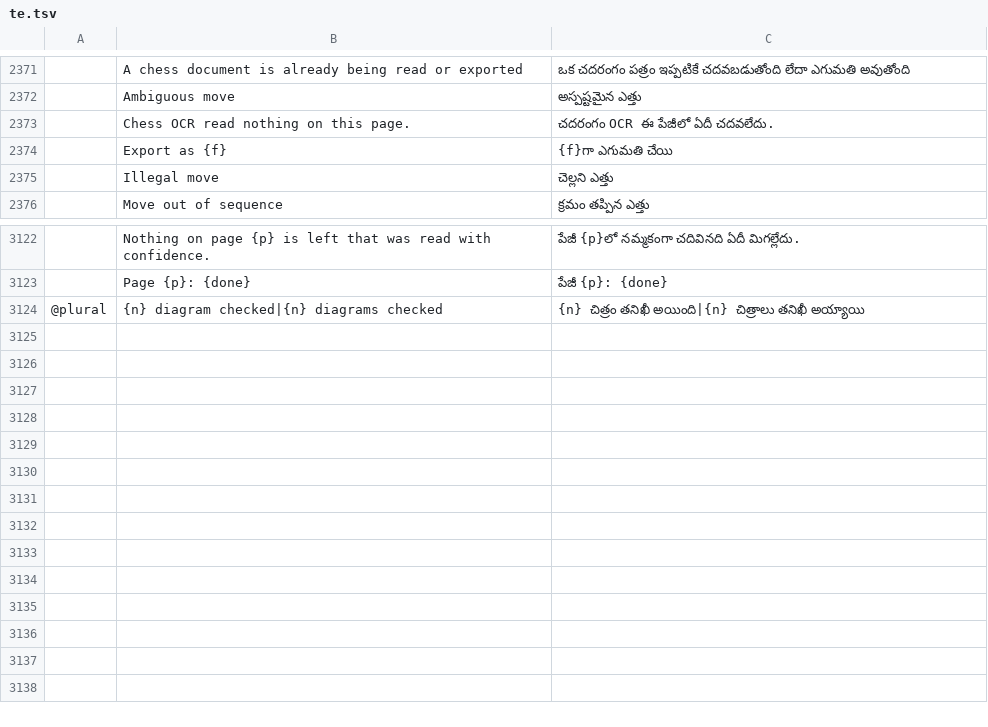
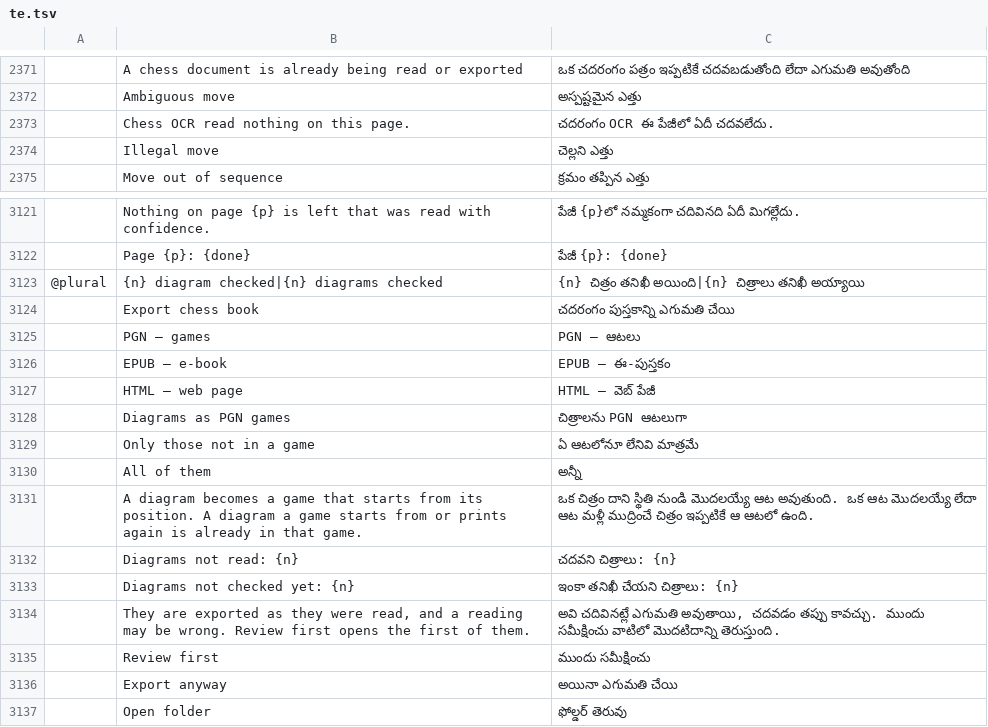
Before and after one commit to DarcioAlberico/pdfcraft-xadrez, a TSV file: crates/ui-egui/src/i18n/te.tsv, drawn as a sheet; only a part is shown, gaps mark what is left out; removed rows and columns are numbered as before the commit, all else as after; the diff names each change by its address in the sheet, - before the commit and + after, or states it on an @@ line.

```diff
--- a/crates/ui-egui/src/i18n/te.tsv
+++ b/crates/ui-egui/src/i18n/te.tsv
-row 2374:  | Export as {f} | {f}గా ఎగుమతి చేయి
+row 3124:  | Export chess book | చదరంగం పుస్తకాన్ని ఎగుమతి చేయి
+row 3125:  | PGN — games | PGN — ఆటలు
+row 3126:  | EPUB — e-book | EPUB — ఈ-పుస్తకం
+row 3127:  | HTML — web page | HTML — వెబ్ పేజీ
+row 3128:  | Diagrams as PGN games | చిత్రాలను PGN ఆటలుగా
+row 3129:  | Only those not in a game | ఏ ఆటలోనూ లేనివి మాత్రమే
+row 3130:  | All of them | అన్నీ
+row 3131:  | A diagram becomes a game that starts from its position. A diagram a game starts from or prints again is already in that game. | ఒక చిత్రం దాని స్థితి నుండి మొదలయ్యే ఆట అవుతుంది. ఒక ఆట మొదలయ్యే లేదా ఆట మళ్లీ ముద్రించే చిత్రం ఇప్పటికే ఆ ఆటలో ఉంది.
+row 3132:  | Diagrams not read: {n} | చదవని చిత్రాలు: {n}
+row 3133:  | Diagrams not checked yet: {n} | ఇంకా తనిఖీ చేయని చిత్రాలు: {n}
+row 3134:  | They are exported as they were read, and a reading may be wrong. Review first opens the first of them. | అవి చదివినట్లే ఎగుమతి అవుతాయి, చదవడం తప్పు కావచ్చు. ముందు సమీక్షించు వాటిలో మొదటిదాన్ని తెరుస్తుంది.
+row 3135:  | Review first | ముందు సమీక్షించు
+row 3136:  | Export anyway | అయినా ఎగుమతి చేయి
+row 3137:  | Open folder | ఫోల్డర్ తెరువు
```
Also changed, not shown: crates/ui-egui/src/i18n/bg.tsv, crates/ui-egui/src/i18n/el.tsv, 30 other files.
